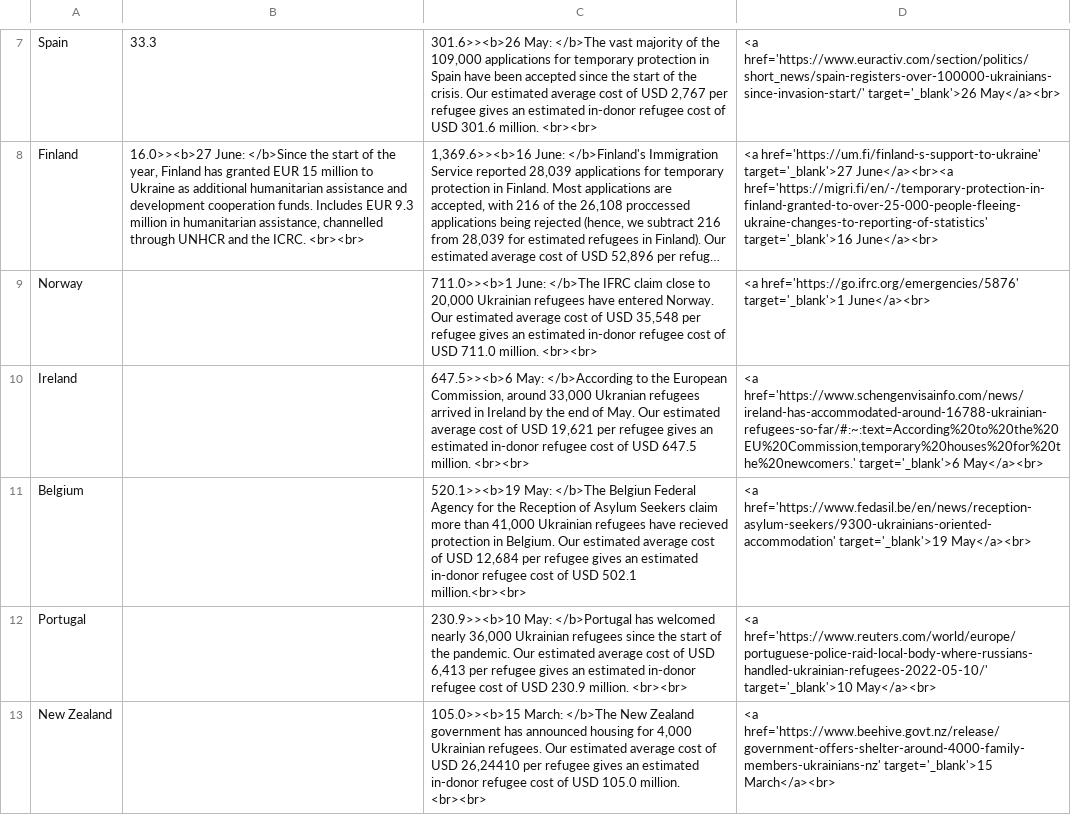
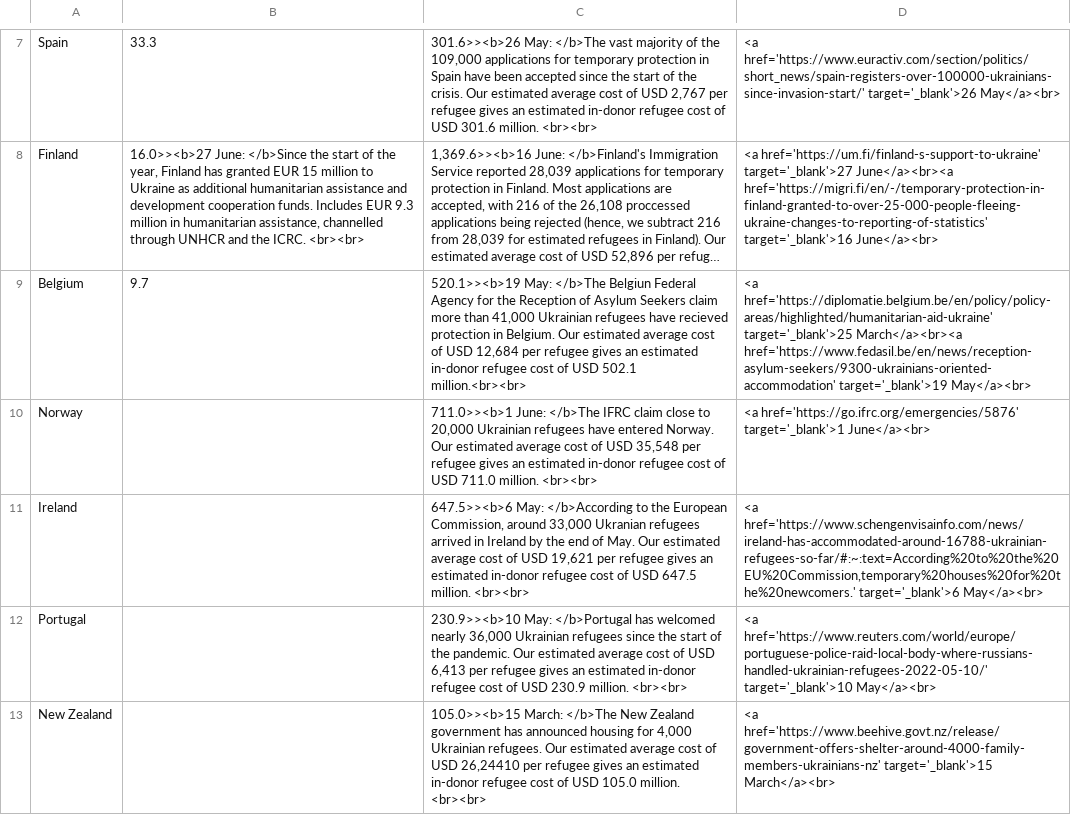
Before and after one commit to ONEcampaign/ukraine_oda_tracker, a CSV file: table.csv, drawn as a sheet; only a part is shown, gaps mark what is left out; long unchanged cells end in …; removed rows and columns are numbered as before the commit, all else as after; the diff names each change by its address in the sheet, - before the commit and + after, or states it on an @@ line.

Commit message:
Deploying to gh-pages from @ ONEcampaign/ukraine_oda_tracker@408bf9e7f9a0095184948d172c309d7fbf1334c2 🚀

```diff
--- a/table.csv
+++ b/table.csv
+row 9: Belgium | 9.7 | 520.1>><b>19 May: </b>The Belgiun Federal Agency for the Reception of Asylum Seekers claim more than 41,000 Ukrainian refugees have recieved protection in Belgium. Our estimated average cost of USD 12,684 per refugee gives an estimated in-donor refugee cost of USD 502.1 million.<br><br> | <a href='https://diplomatie.belgium.be/en/policy/policy-areas/highlighted/humanitarian-aid-ukraine' target='_blank'>25 March</a><br><a href='https://www.fedasil.be/en/news/reception-asylum-seekers/9300-ukrainians-oriented-accommodation' target='_blank'>19 May</a><br>
-row 11: Belgium |  | 520.1>><b>19 May: </b>The Belgiun Federal Agency for the Reception of Asylum Seekers claim more than 41,000 Ukrainian refugees have recieved protection in Belgium. Our estimated average cost of USD 12,684 per refugee gives an estimated in-donor refugee cost of USD 502.1 million.<br><br> | <a href='https://www.fedasil.be/en/news/reception-asylum-seekers/9300-ukrainians-oriented-accommodation' target='_blank'>19 May</a><br>
```
